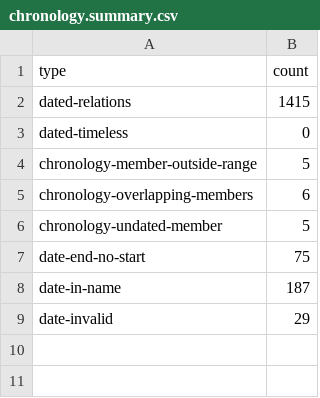
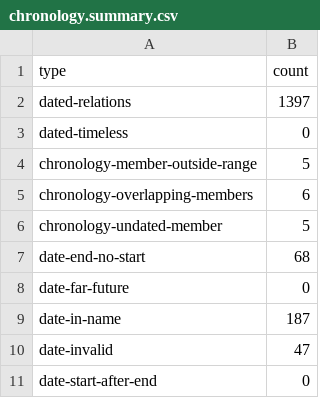
Before and after one commit to danvk/ohm, a CSV file: stats-test/chronology.summary.csv, drawn as a sheet.

Commit message:
track far-future, start>end (#26)

```diff
--- a/stats-test/chronology.summary.csv
+++ b/stats-test/chronology.summary.csv
@@ -1,3 +1,3 @@
 type,count
-dated-relations,1415
+dated-relations,1397
 dated-timeless,0
@@ -6,4 +6,6 @@ chronology-overlapping-members,6
 chronology-undated-member,5
-date-end-no-start,75
+date-end-no-start,68
+date-far-future,0
 date-in-name,187
-date-invalid,29
+date-invalid,47
+date-start-after-end,0
```
Also changed, not shown: 8 other files.
